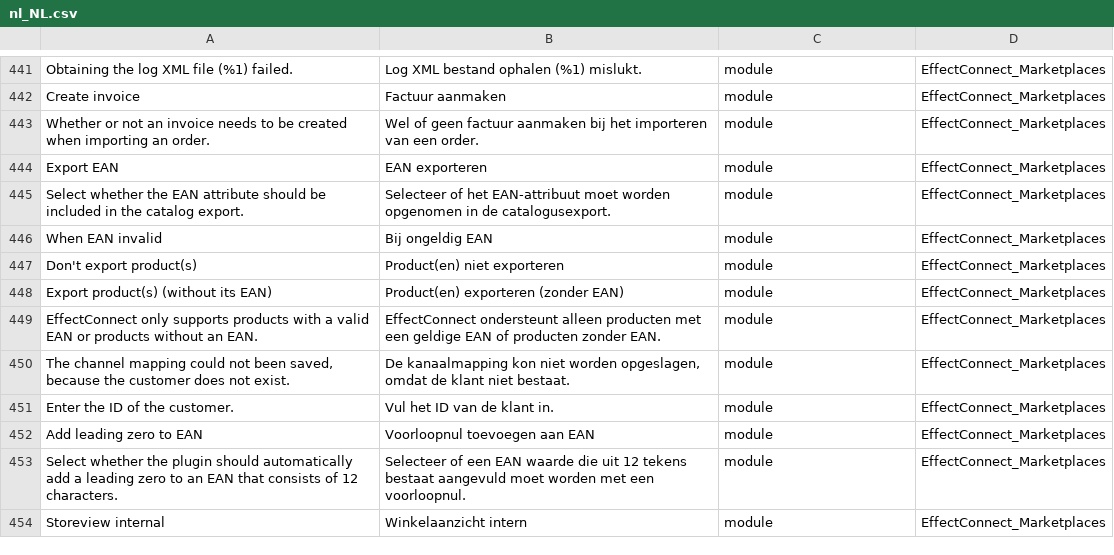
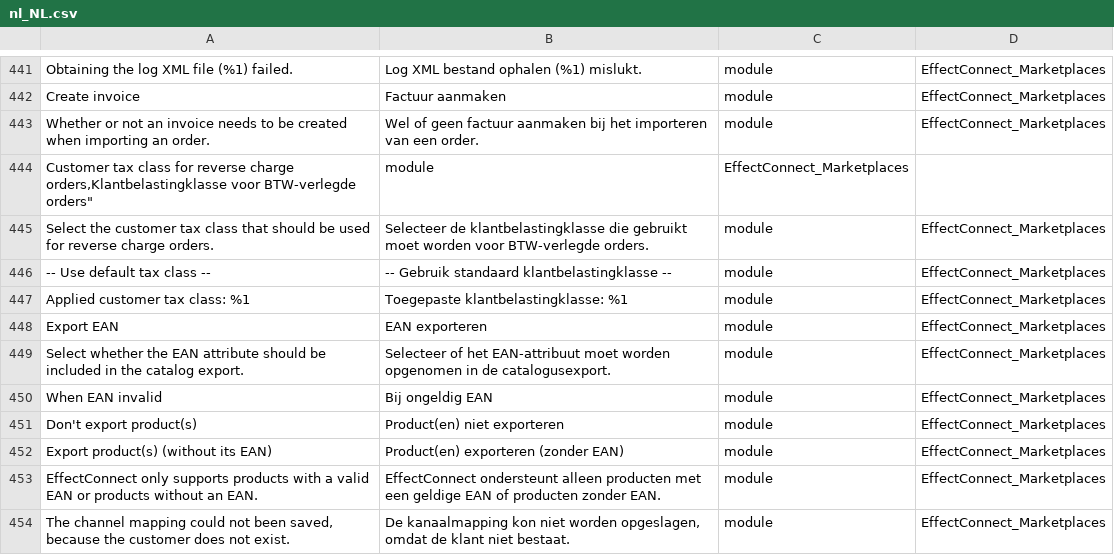
Before and after one commit to EffectConnect/MarketplacesPluginM2, a CSV file: i18n/nl_NL.csv, drawn as a sheet; only a part is shown, gaps mark what is left out; the shorter side is filled out with more unchanged rows; the diff names each change by its address in the sheet, - before the commit and + after, or states it on an @@ line.

Commit message:
Added commands and custom customer tax class setting for reverse charge orders.

```diff
--- a/i18n/nl_NL.csv
+++ b/i18n/nl_NL.csv
+row 444: Customer tax class for reverse charge orders,Klantbelastingklasse voor BTW-verlegde orders" | module | EffectConnect_Marketplaces
+row 445: Select the customer tax class that should be used for reverse charge orders. | Selecteer de klantbelastingklasse die gebruikt moet worden voor BTW-verlegde orders. | module | EffectConnect_Marketplaces
+row 446: -- Use default tax class -- | -- Gebruik standaard klantbelastingklasse -- | module | EffectConnect_Marketplaces
+row 447: Applied customer tax class: %1 | Toegepaste klantbelastingklasse: %1 | module | EffectConnect_Marketplaces
```
Also changed, not shown: i18n/en_US.csv, 13 other files.
